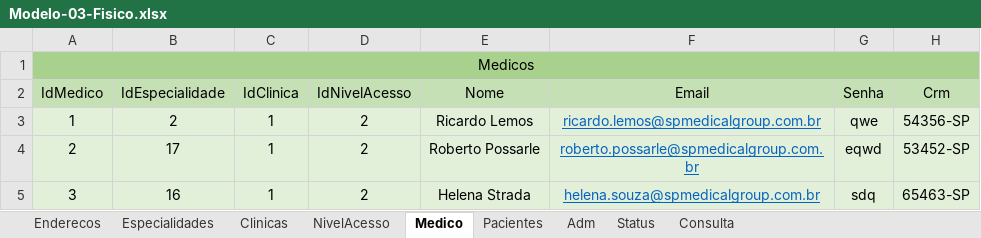
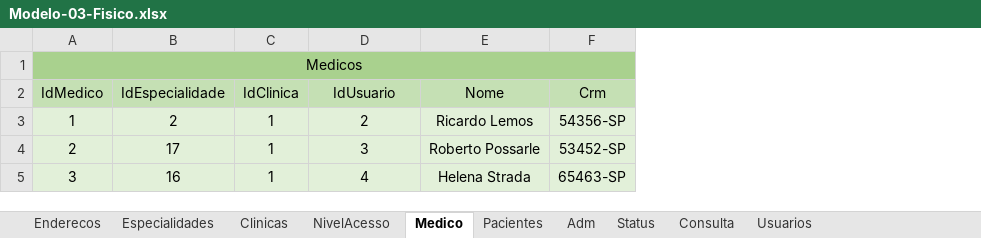
Before and after one commit to israaoliver/Senai_Spmedgroup_sprint1_bd_tarde_IsraelOliveira, an Excel workbook: Modelagem/Modelo-03-Fisico.xlsx, sheet Medico, drawn as a sheet; values as stored, in another font and other column widths than the file's, no borders; the diff names each change by its address in the sheet, - before the commit and + after, or states it on an @@ line.

```diff
--- a/Modelagem/Modelo-03-Fisico.xlsx (sheet Medico)
+++ b/Modelagem/Modelo-03-Fisico.xlsx (sheet Medico)
+sheet tab: Usuarios
-column F (Email), rows 3-5: ricardo.lemos@spmedicalgroup.com.br | roberto.possarle@spmedicalgroup.com.br | helena.souza@spmedicalgroup.com.br
-column G (Senha), rows 3-5: qwe | eqwd | sdq
-D2: IdNivelAcesso
+D2: IdUsuario
-D4 (IdUsuario): 2
+D4 (IdUsuario): 3
-D5 (IdUsuario): 2
+D5 (IdUsuario): 4
```
Also changed, not shown: sheet Pacientes, sheet Adm, sheet NivelAcesso, 3 other files.
